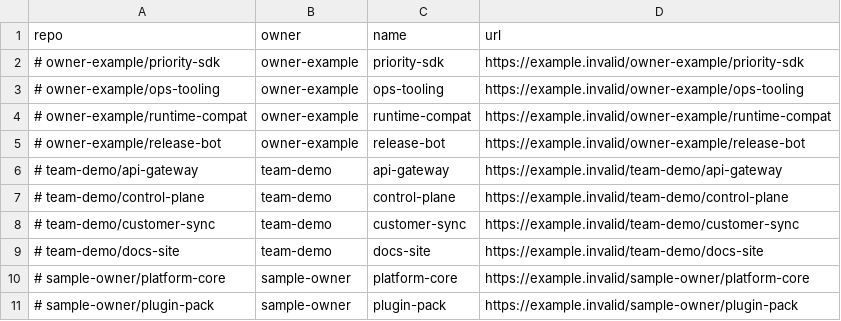
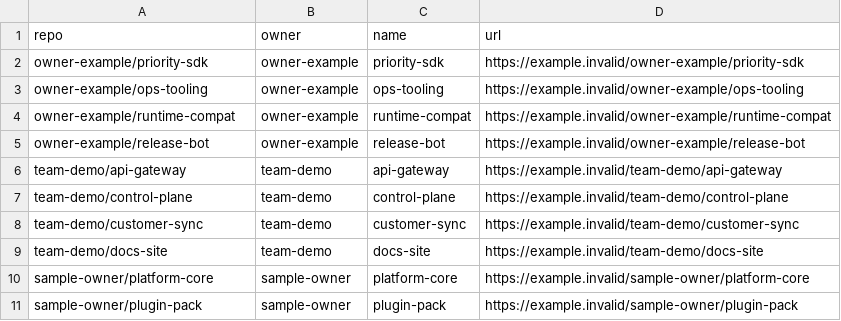
Before and after one commit to actowery/pr-prioritization-assistant, a CSV file: defaults/repos.csv, drawn as a sheet.

Commit message:
Refine defaults and keep CI-only automation

```diff
--- a/defaults/repos.csv
+++ b/defaults/repos.csv
@@ -1,11 +1,11 @@
 repo,owner,name,url
-# owner-example/priority-sdk,owner-example,priority-sdk,https://example.invalid/owner-example/priority-sdk
-# owner-example/ops-tooling,owner-example,ops-tooling,https://example.invalid/owner-example/ops-tooling
-# owner-example/runtime-compat,owner-example,runtime-compat,https://example.invalid/owner-example/runtime-compat
-# owner-example/release-bot,owner-example,release-bot,https://example.invalid/owner-example/release-bot
-# team-demo/api-gateway,team-demo,api-gateway,https://example.invalid/team-demo/api-gateway
-# team-demo/control-plane,team-demo,control-plane,https://example.invalid/team-demo/control-plane
-# team-demo/customer-sync,team-demo,customer-sync,https://example.invalid/team-demo/customer-sync
-# team-demo/docs-site,team-demo,docs-site,https://example.invalid/team-demo/docs-site
-# sample-owner/platform-core,sample-owner,platform-core,https://example.invalid/sample-owner/platform-core
-# sample-owner/plugin-pack,sample-owner,plugin-pack,https://example.invalid/sample-owner/plugin-pack
+owner-example/priority-sdk,owner-example,priority-sdk,https://example.invalid/owner-example/priority-sdk
+owner-example/ops-tooling,owner-example,ops-tooling,https://example.invalid/owner-example/ops-tooling
+owner-example/runtime-compat,owner-example,runtime-compat,https://example.invalid/owner-example/runtime-compat
+owner-example/release-bot,owner-example,release-bot,https://example.invalid/owner-example/release-bot
+team-demo/api-gateway,team-demo,api-gateway,https://example.invalid/team-demo/api-gateway
+team-demo/control-plane,team-demo,control-plane,https://example.invalid/team-demo/control-plane
+team-demo/customer-sync,team-demo,customer-sync,https://example.invalid/team-demo/customer-sync
+team-demo/docs-site,team-demo,docs-site,https://example.invalid/team-demo/docs-site
+sample-owner/platform-core,sample-owner,platform-core,https://example.invalid/sample-owner/platform-core
+sample-owner/plugin-pack,sample-owner,plugin-pack,https://example.invalid/sample-owner/plugin-pack
```
Also changed, not shown: 3 other files.
